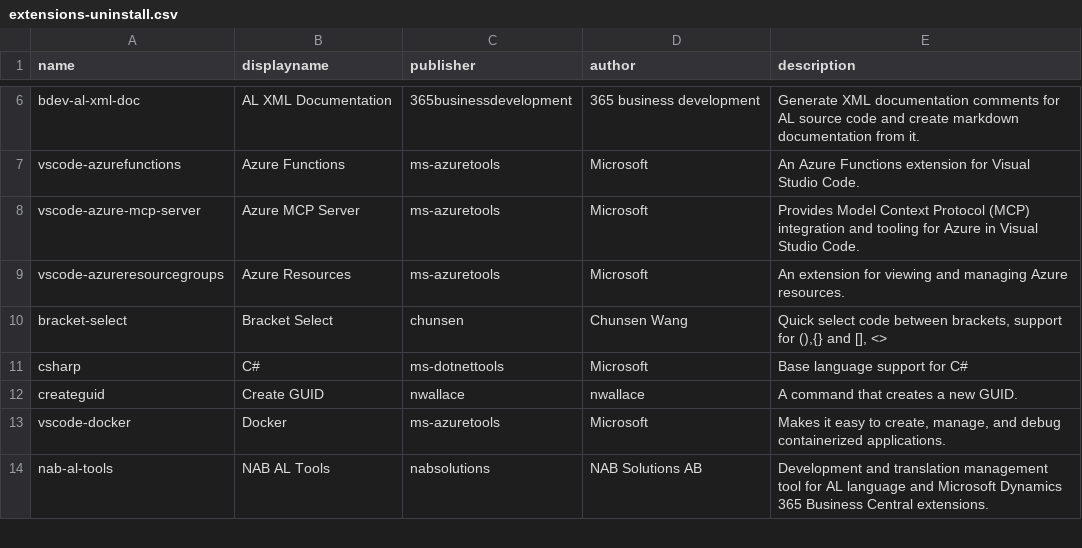
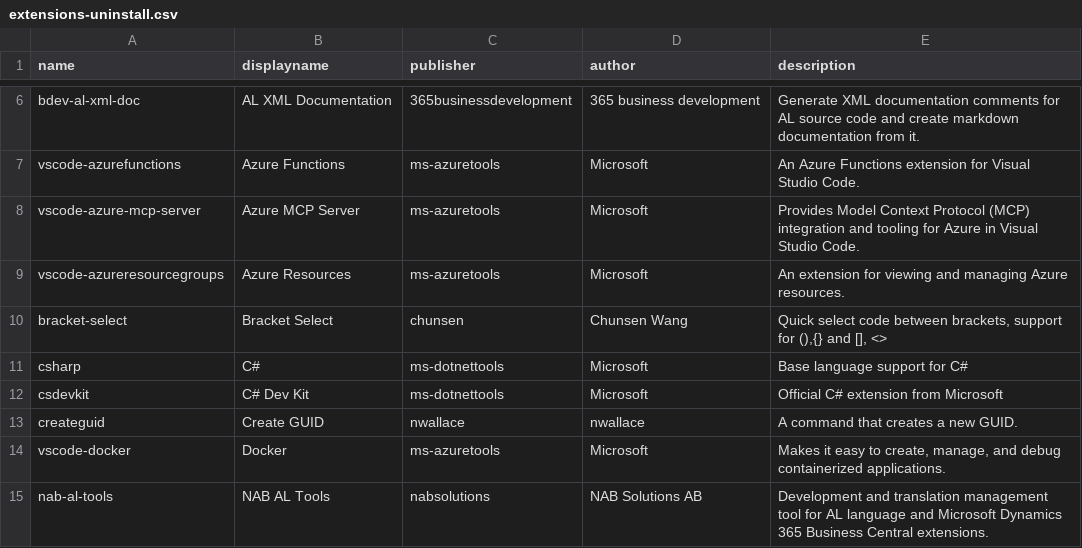
Before and after one commit to Florian-Noever/VSC-Settings-Setup, a CSV file: VSC-Settings-Setup/Resources/extensions-uninstall.csv, drawn as a sheet; only a part is shown, gaps mark what is left out.

Commit message:
Add C# Dev Kit (ms-dotnettools.csdevkit) to uninstall list

```diff
--- a/VSC-Settings-Setup/Resources/extensions-uninstall.csv
+++ b/VSC-Settings-Setup/Resources/extensions-uninstall.csv
@@ -11,2 +11,3 @@
 "csharp","C#","ms-dotnettools","Microsoft","Base language support for C#"
+"csdevkit","C# Dev Kit","ms-dotnettools","Microsoft","Official C# extension from Microsoft"
 "createguid","Create GUID","nwallace","nwallace","A command that creates a new GUID."
```
